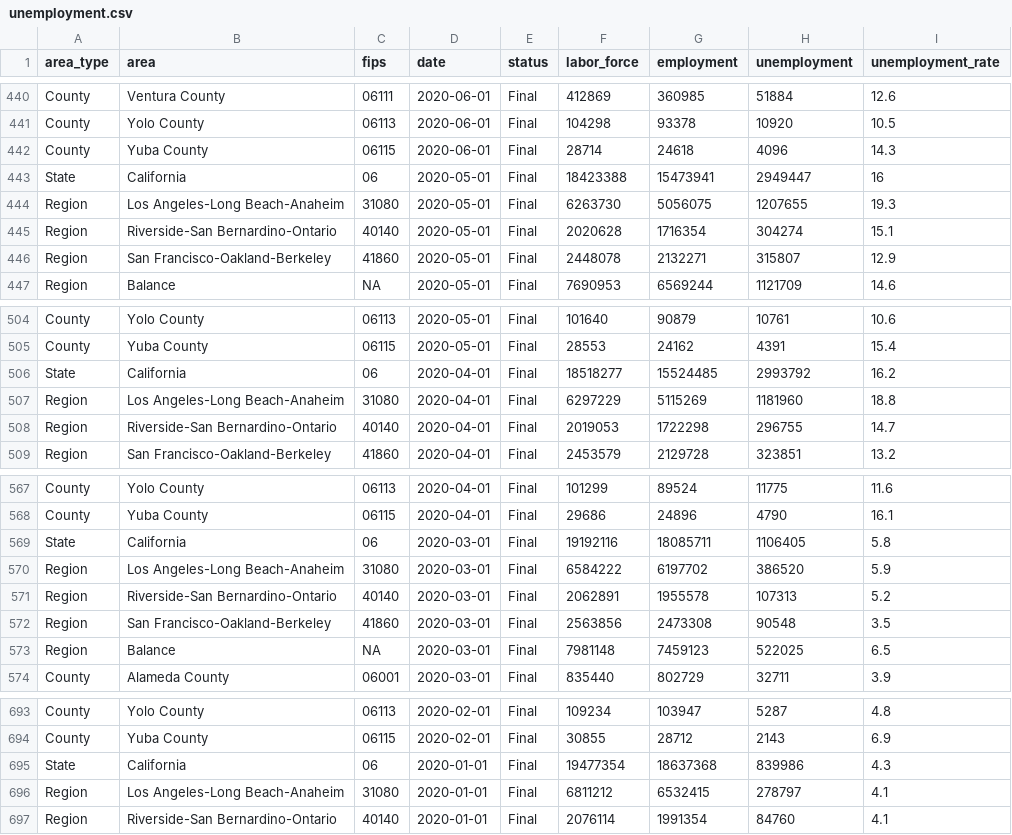
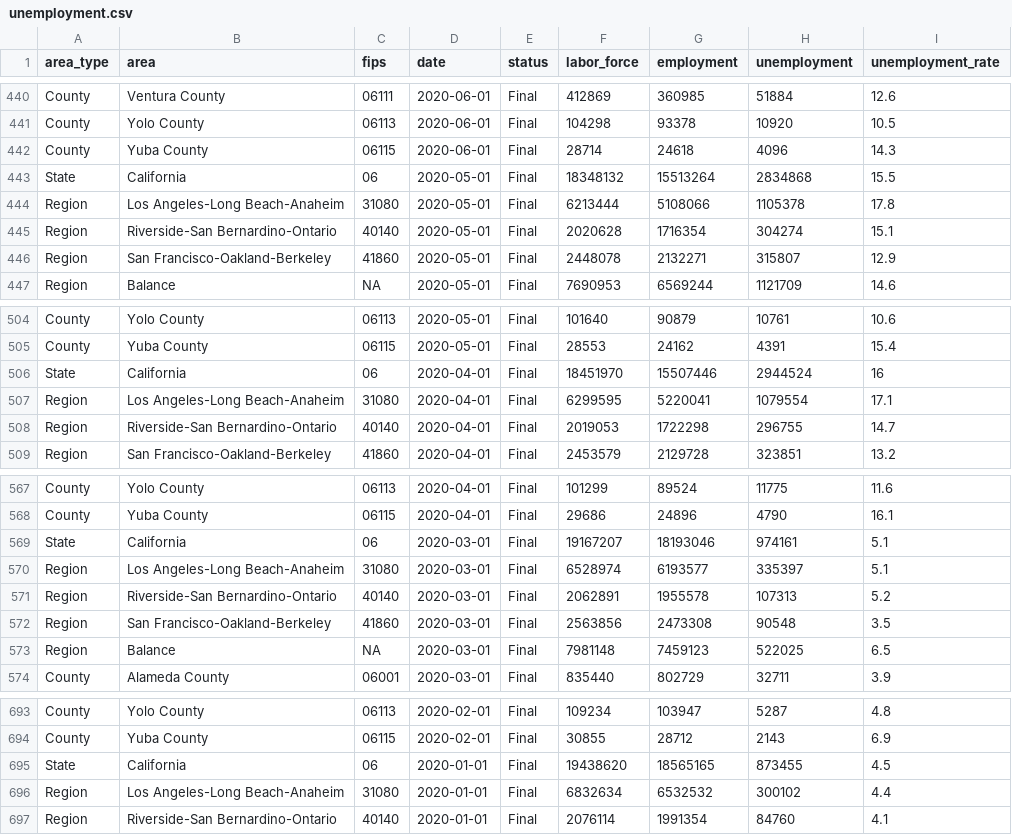
Before and after one commit to stanford-datalab/covid-19-ca, a CSV file: data/unemployment.csv, drawn as a sheet; only a part is shown, gaps mark what is left out; the diff covers the shown part only.

```diff
--- a/data/unemployment.csv
+++ b/data/unemployment.csv
@@ -442,4 +442,4 @@ County,Yolo County,06113,2020-06-01,Final,104298,93378,10920,10.5
 County,Yuba County,06115,2020-06-01,Final,28714,24618,4096,14.3
-State,California,06,2020-05-01,Final,18423388,15473941,2949447,16
-Region,Los Angeles-Long Beach-Anaheim,31080,2020-05-01,Final,6263730,5056075,1207655,19.3
+State,California,06,2020-05-01,Final,18348132,15513264,2834868,15.5
+Region,Los Angeles-Long Beach-Anaheim,31080,2020-05-01,Final,6213444,5108066,1105378,17.8
 Region,Riverside-San Bernardino-Ontario,40140,2020-05-01,Final,2020628,1716354,304274,15.1
@@ -505,4 +505,4 @@ County,Yolo County,06113,2020-05-01,Final,101640,90879,10761,10.6
 County,Yuba County,06115,2020-05-01,Final,28553,24162,4391,15.4
-State,California,06,2020-04-01,Final,18518277,15524485,2993792,16.2
-Region,Los Angeles-Long Beach-Anaheim,31080,2020-04-01,Final,6297229,5115269,1181960,18.8
+State,California,06,2020-04-01,Final,18451970,15507446,2944524,16
+Region,Los Angeles-Long Beach-Anaheim,31080,2020-04-01,Final,6299595,5220041,1079554,17.1
 Region,Riverside-San Bernardino-Ontario,40140,2020-04-01,Final,2019053,1722298,296755,14.7
@@ -568,4 +568,4 @@ County,Yolo County,06113,2020-04-01,Final,101299,89524,11775,11.6
 County,Yuba County,06115,2020-04-01,Final,29686,24896,4790,16.1
-State,California,06,2020-03-01,Final,19192116,18085711,1106405,5.8
-Region,Los Angeles-Long Beach-Anaheim,31080,2020-03-01,Final,6584222,6197702,386520,5.9
+State,California,06,2020-03-01,Final,19167207,18193046,974161,5.1
+Region,Los Angeles-Long Beach-Anaheim,31080,2020-03-01,Final,6528974,6193577,335397,5.1
 Region,Riverside-San Bernardino-Ontario,40140,2020-03-01,Final,2062891,1955578,107313,5.2
@@ -694,4 +694,4 @@ County,Yolo County,06113,2020-02-01,Final,109234,103947,5287,4.8
 County,Yuba County,06115,2020-02-01,Final,30855,28712,2143,6.9
-State,California,06,2020-01-01,Final,19477354,18637368,839986,4.3
-Region,Los Angeles-Long Beach-Anaheim,31080,2020-01-01,Final,6811212,6532415,278797,4.1
+State,California,06,2020-01-01,Final,19438620,18565165,873455,4.5
+Region,Los Angeles-Long Beach-Anaheim,31080,2020-01-01,Final,6832634,6532532,300102,4.4
 Region,Riverside-San Bernardino-Ontario,40140,2020-01-01,Final,2076114,1991354,84760,4.1
```
Also changed, not shown: 114 edited cells elsewhere in this file, 2 other files.
